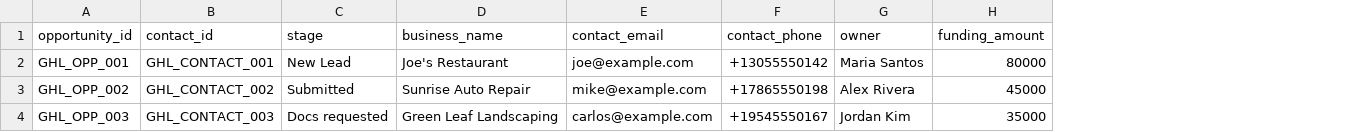
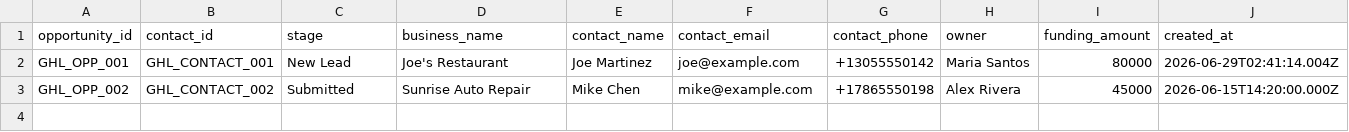
Before and after one commit to LucasTakla/hub-kf, a CSV file: scripts/pipeline-import.example.csv, drawn as a sheet; removed rows and columns are numbered as before the commit, all else as after; the diff names each change by its address in the sheet, - before the commit and + after, or states it on an @@ line.

```diff
--- a/scripts/pipeline-import.example.csv
+++ b/scripts/pipeline-import.example.csv
+column E (contact_name), rows 2-3: Joe Martinez | Mike Chen
+column J (created_at), rows 2-3: 2026-06-29T02:41:14.004Z | 2026-06-15T14:20:00.000Z
-row 4: GHL_OPP_003 | GHL_CONTACT_003 | Docs requested | Green Leaf Landscaping | carlos@example.com | +19545550167 | Jordan Kim | 35000
```
Also changed, not shown: 7 other files.
